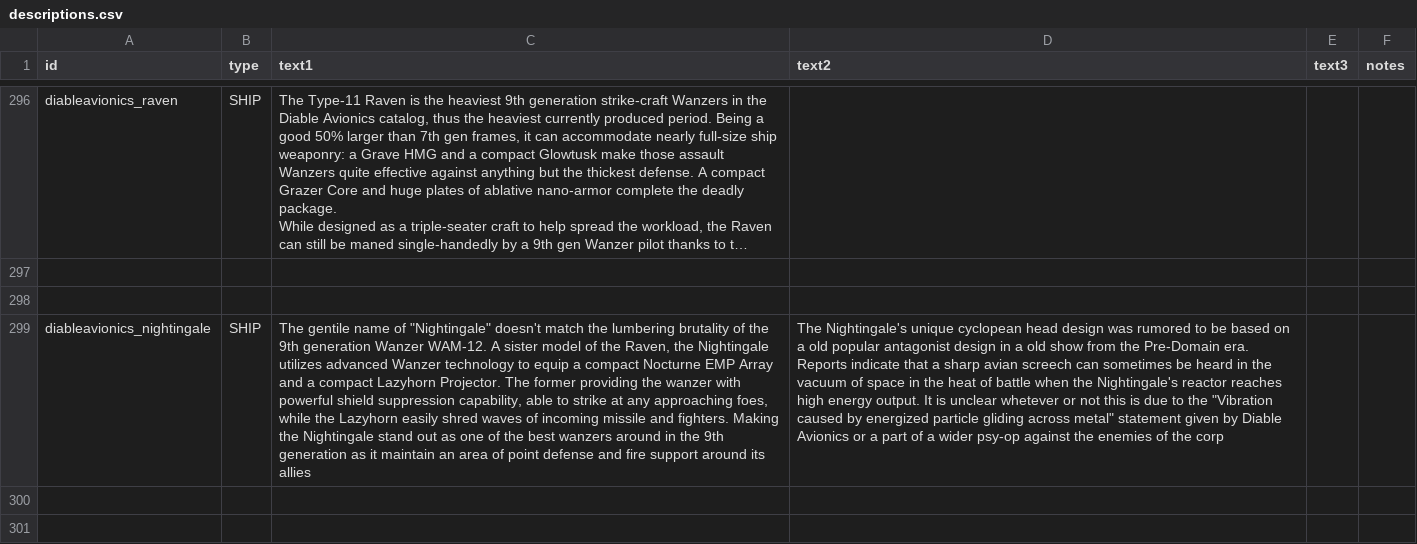
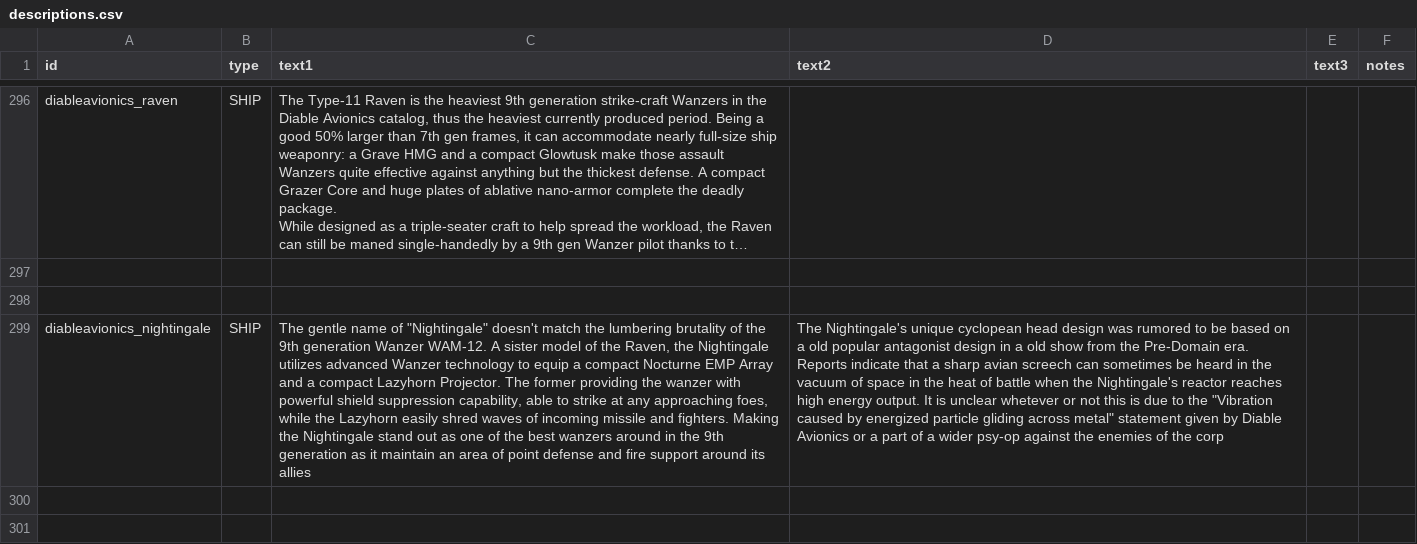
Before and after one commit to CaymonJoestar/Diable-Avionics, a CSV file: data/strings/descriptions.csv, drawn as a sheet; only a part is shown, gaps mark what is left out; long unchanged cells end in …; the diff names each change by its address in the sheet, - before the commit and + after, or states it on an @@ line.

```diff
--- a/data/strings/descriptions.csv
+++ b/data/strings/descriptions.csv
-C299 (text1): The gentile name of…
+C299 (text1): The gentle name of…
```
Also changed, not shown: 6 other files.
